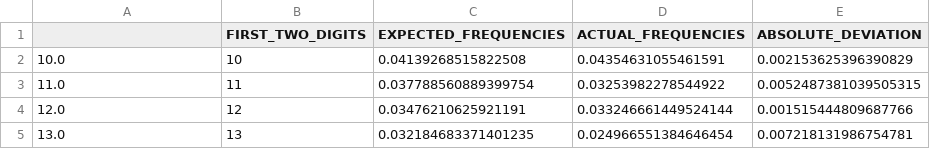
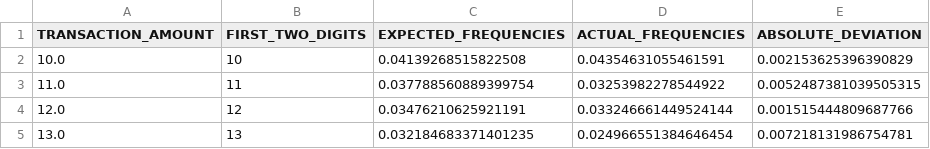
Before and after one commit to brennenCdickerson/blog-articles, a CSV file: test.csv, drawn as a sheet; only a part is shown.

```diff
--- a/test.csv
+++ b/test.csv
@@ -1,2 +1,2 @@
-,FIRST_TWO_DIGITS,EXPECTED_FREQUENCIES,ACTUAL_FREQUENCIES,ABSOLUTE_DEVIATION
+TRANSACTION_AMOUNT,FIRST_TWO_DIGITS,EXPECTED_FREQUENCIES,ACTUAL_FREQUENCIES,ABSOLUTE_DEVIATION
 10.0,10,0.04139268515822508,0.04354631055461591,0.002153625396390829
```
Also changed, not shown: 1 other file.
